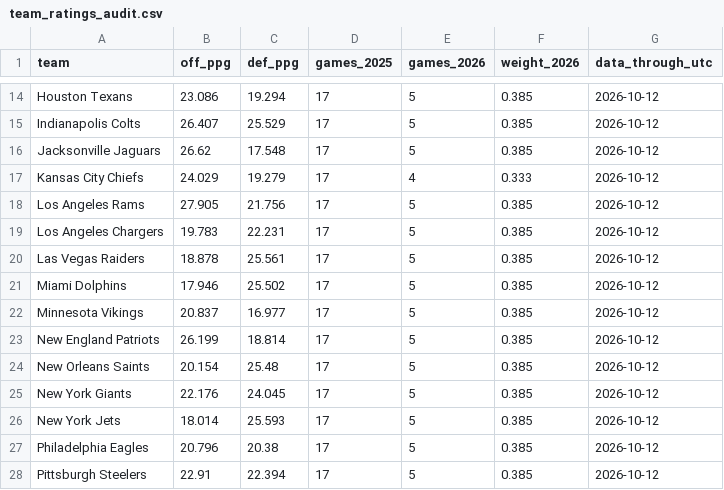
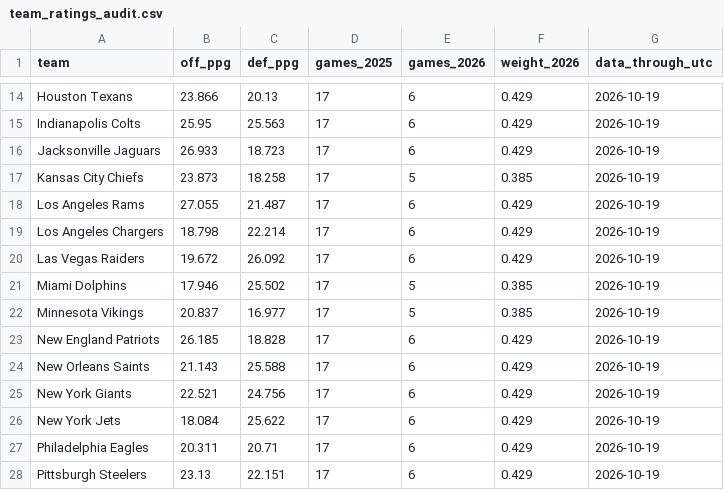
Before and after one commit to OGCAP-SPORTS/nfl-sim-lab, a CSV file: team_ratings_audit.csv, drawn as a sheet; only a part is shown, gaps mark what is left out; the diff covers the shown part only; the diff names each change by its address in the sheet, - before the commit and + after, or states it on an @@ line.

```diff
--- a/team_ratings_audit.csv
+++ b/team_ratings_audit.csv
-B14 (off_ppg): 23.086
+B14 (off_ppg): 23.866
-C14 (def_ppg): 19.294
+C14 (def_ppg): 20.13
-E14:E16 (games_2026): 5
+E14:E16 (games_2026): 6
-F14:F16 (weight_2026): 0.385
+F14:F16 (weight_2026): 0.429
-G14:G28 (data_through_utc): 2026-10-12
+G14:G28 (data_through_utc): 2026-10-19
-B15 (off_ppg): 26.407
+B15 (off_ppg): 25.95
-C15 (def_ppg): 25.529
+C15 (def_ppg): 25.563
-B16 (off_ppg): 26.62
+B16 (off_ppg): 26.933
-C16 (def_ppg): 17.548
+C16 (def_ppg): 18.723
-B17 (off_ppg): 24.029
+B17 (off_ppg): 23.873
-C17 (def_ppg): 19.279
+C17 (def_ppg): 18.258
-E17 (games_2026): 4
+E17 (games_2026): 5
-F17 (weight_2026): 0.333
+F17 (weight_2026): 0.385
-B18 (off_ppg): 27.905
+B18 (off_ppg): 27.055
-C18 (def_ppg): 21.756
+C18 (def_ppg): 21.487
-E18:E20 (games_2026): 5
+E18:E20 (games_2026): 6
-F18:F20 (weight_2026): 0.385
+F18:F20 (weight_2026): 0.429
-B19 (off_ppg): 19.783
+B19 (off_ppg): 18.798
-C19 (def_ppg): 22.231
+C19 (def_ppg): 22.214
-B20 (off_ppg): 18.878
+B20 (off_ppg): 19.672
-C20 (def_ppg): 25.561
+C20 (def_ppg): 26.092
-B23 (off_ppg): 26.199
+B23 (off_ppg): 26.185
-C23 (def_ppg): 18.814
+C23 (def_ppg): 18.828
-E23:E28 (games_2026): 5
+E23:E28 (games_2026): 6
-F23:F28 (weight_2026): 0.385
+F23:F28 (weight_2026): 0.429
-B24 (off_ppg): 20.154
+B24 (off_ppg): 21.143
-C24 (def_ppg): 25.48
+C24 (def_ppg): 25.588
-B25 (off_ppg): 22.176
+B25 (off_ppg): 22.521
-C25 (def_ppg): 24.045
+C25 (def_ppg): 24.756
-B26 (off_ppg): 18.014
+B26 (off_ppg): 18.084
-C26 (def_ppg): 25.593
+C26 (def_ppg): 25.622
-B27 (off_ppg): 20.796
+B27 (off_ppg): 20.311
-C27 (def_ppg): 20.38
+C27 (def_ppg): 20.71
-B28 (off_ppg): 22.91
+B28 (off_ppg): 23.13
-C28 (def_ppg): 22.394
+C28 (def_ppg): 22.151
```
Also changed, not shown: 77 edited cells elsewhere in this file, team_ratings.csv.
